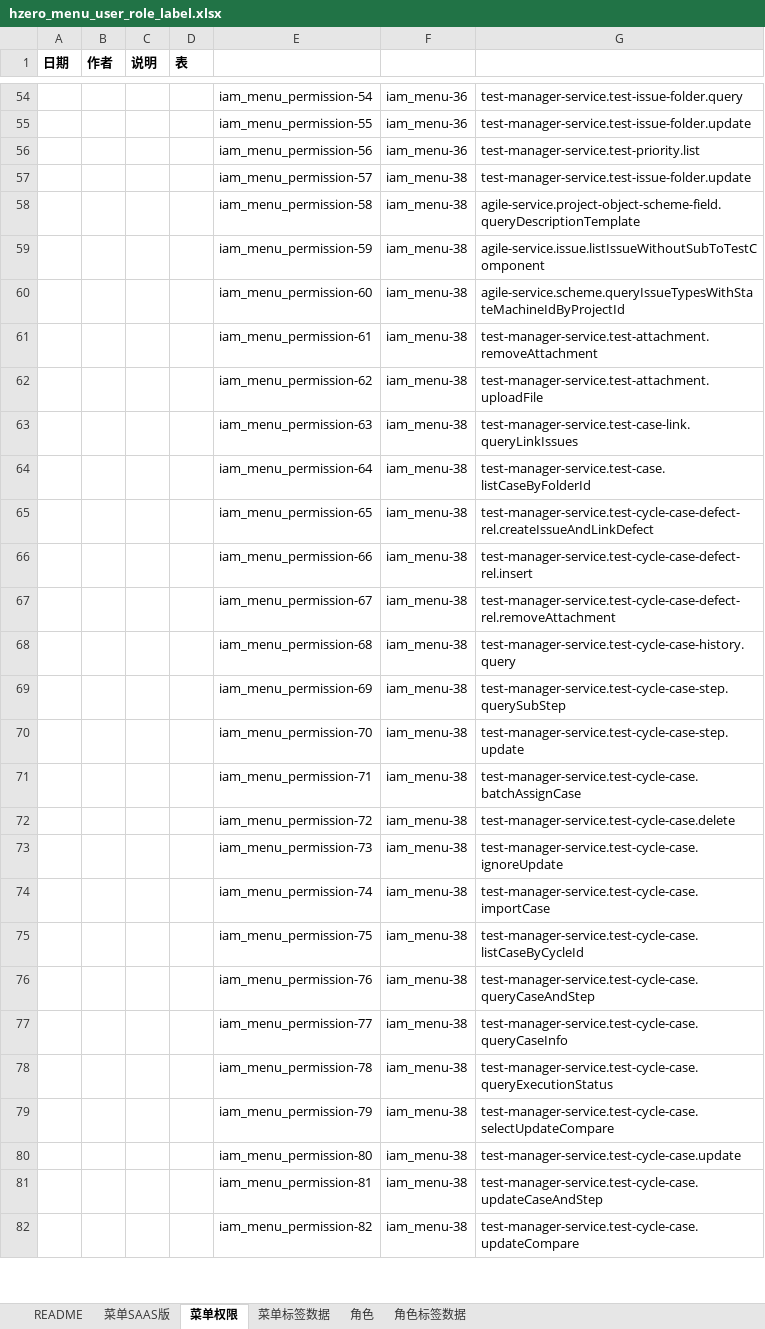
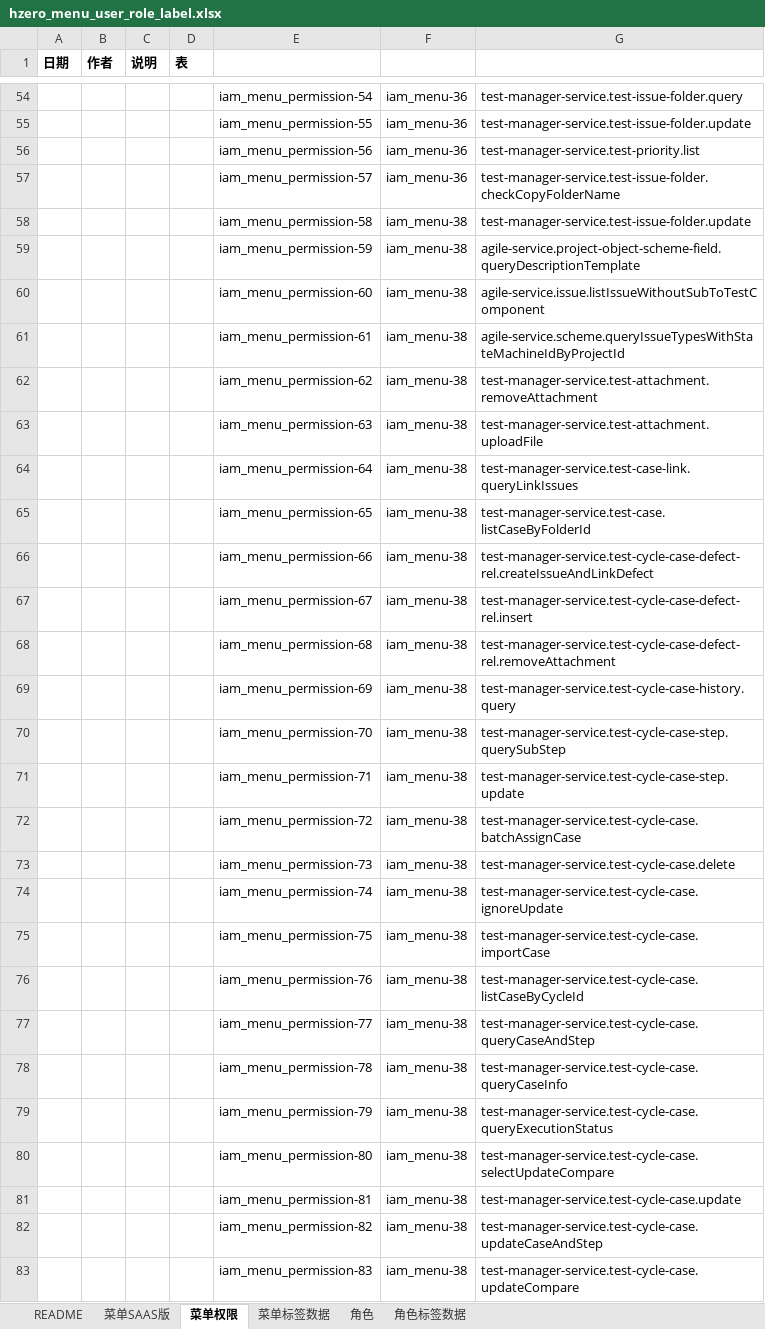
Before and after one commit to open-hand/test-manager-service, an Excel workbook: src/main/resources/script/db/init-data/test_manager_service/hzero_platform/hzero_menu_user_role_label.xlsx, sheet 菜单权限, drawn as a sheet; only a part is shown, gaps mark what is left out; values as stored, in another font and other column widths than the file's, no borders; addresses are those after the commit; the diff covers the shown part only; the diff names each change by its address in the sheet, - before the commit and + after, or states it on an @@ line.

```diff
--- a/src/main/resources/script/db/init-data/test_manager_service/hzero_platform/hzero_menu_user_role_label.xlsx (sheet 菜单权限)
+++ b/src/main/resources/script/db/init-data/test_manager_service/hzero_platform/hzero_menu_user_role_label.xlsx (sheet 菜单权限)
+row 57:  |  |  |  | iam_menu_permission-57 | iam_menu-36 | test-manager-service.test-issue-folder.checkCopyFolderName
-E58: iam_menu_permission-57
+E58: iam_menu_permission-58
-E59: iam_menu_permission-58
+E59: iam_menu_permission-59
-E60: iam_menu_permission-59
+E60: iam_menu_permission-60
-E61: iam_menu_permission-60
+E61: iam_menu_permission-61
-E62: iam_menu_permission-61
+E62: iam_menu_permission-62
-E63: iam_menu_permission-62
+E63: iam_menu_permission-63
-E64: iam_menu_permission-63
+E64: iam_menu_permission-64
-E65: iam_menu_permission-64
+E65: iam_menu_permission-65
-E66: iam_menu_permission-65
+E66: iam_menu_permission-66
-E67: iam_menu_permission-66
+E67: iam_menu_permission-67
-E68: iam_menu_permission-67
+E68: iam_menu_permission-68
-E69: iam_menu_permission-68
+E69: iam_menu_permission-69
-E70: iam_menu_permission-69
+E70: iam_menu_permission-70
-E71: iam_menu_permission-70
+E71: iam_menu_permission-71
-E72: iam_menu_permission-71
+E72: iam_menu_permission-72
-E73: iam_menu_permission-72
+E73: iam_menu_permission-73
-E74: iam_menu_permission-73
+E74: iam_menu_permission-74
-E75: iam_menu_permission-74
+E75: iam_menu_permission-75
-E76: iam_menu_permission-75
+E76: iam_menu_permission-76
-E77: iam_menu_permission-76
+E77: iam_menu_permission-77
-E78: iam_menu_permission-77
+E78: iam_menu_permission-78
-E79: iam_menu_permission-78
+E79: iam_menu_permission-79
-E80: iam_menu_permission-79
+E80: iam_menu_permission-80
-E81: iam_menu_permission-80
+E81: iam_menu_permission-81
-E82: iam_menu_permission-81
+E82: iam_menu_permission-82
-E83: iam_menu_permission-82
+E83: iam_menu_permission-83
```
Also changed, not shown: other rows of this sheet, 2 other files.
